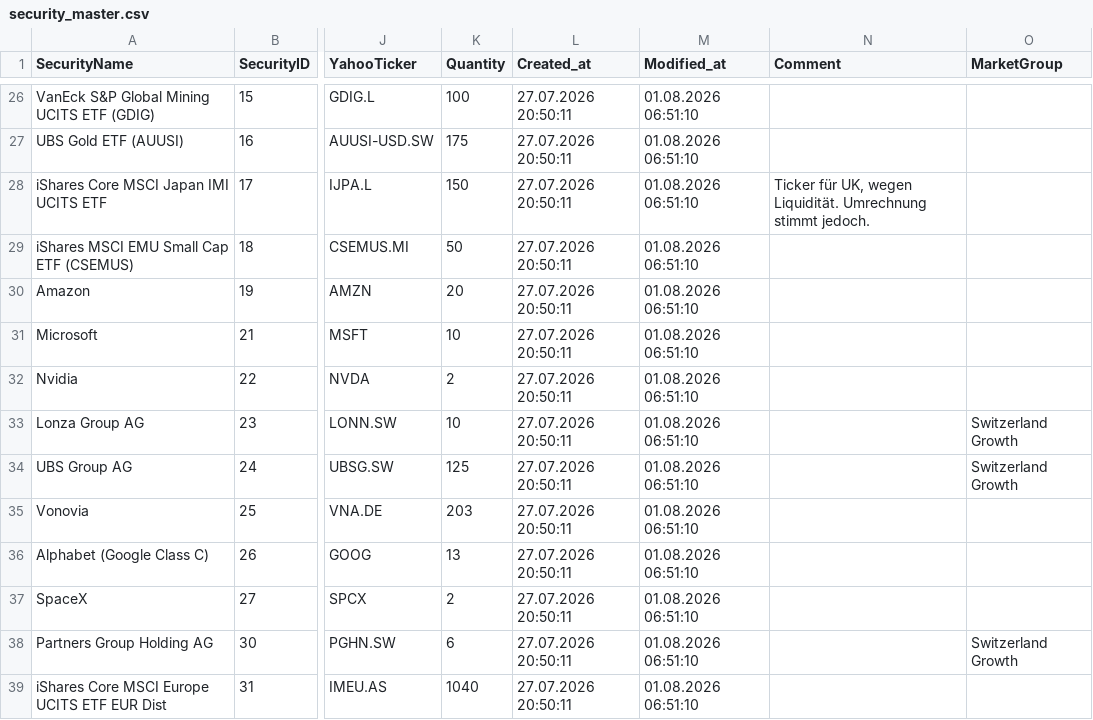
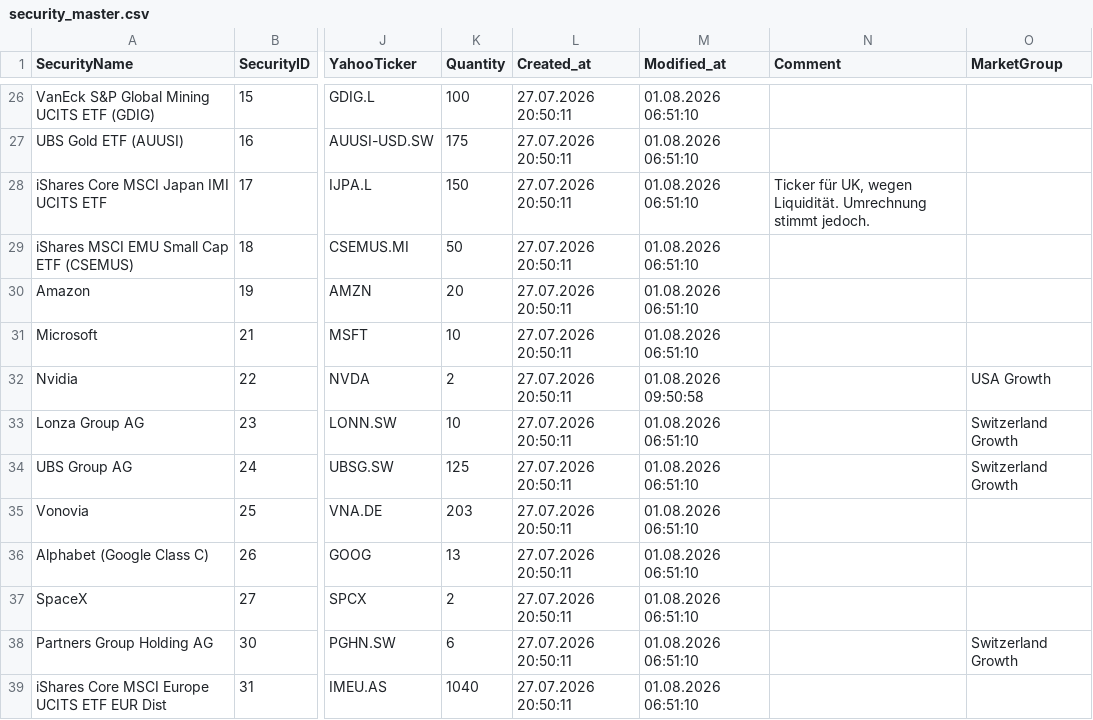
Before and after one commit to Munotstadt/securitydatacollector, a CSV file: data/security_master.csv, drawn as a sheet; only a part is shown, gaps mark what is left out; the diff names each change by its address in the sheet, - before the commit and + after, or states it on an @@ line.

Commit message:
security.html: master data updated for 22 (01.08.2026 09:50:58)

```diff
--- a/data/security_master.csv
+++ b/data/security_master.csv
-M32 (Modified_at): 01.08.2026 06:51:10
+M32 (Modified_at): 01.08.2026 09:50:58
-O32 (MarketGroup): (empty)
+O32 (MarketGroup): USA Growth
```
